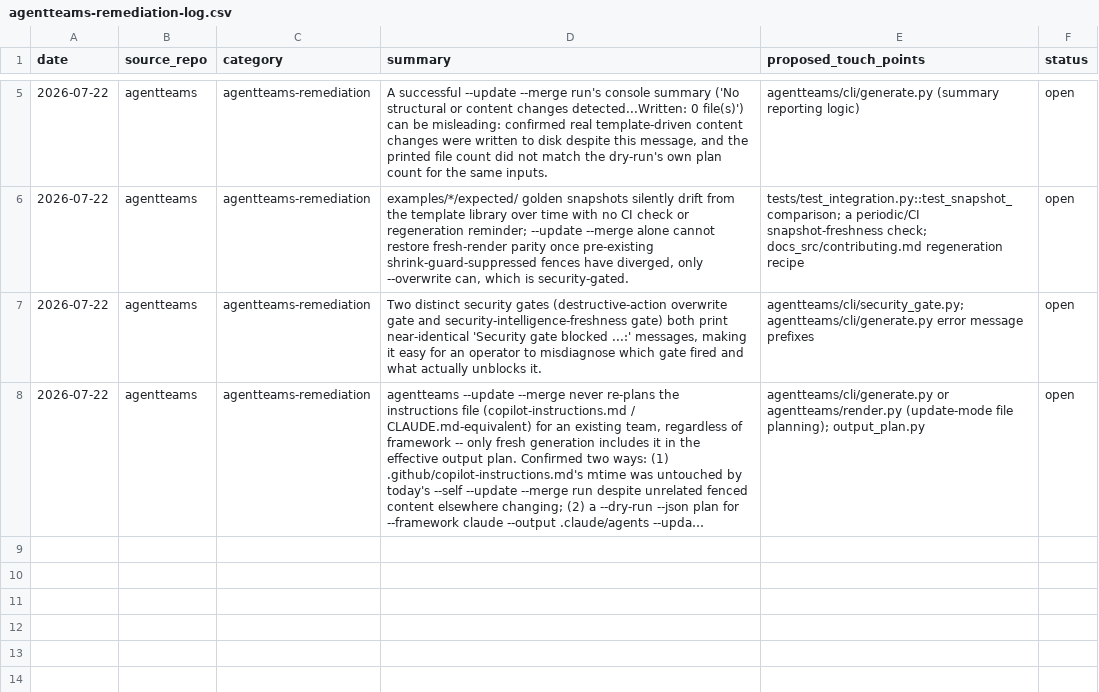
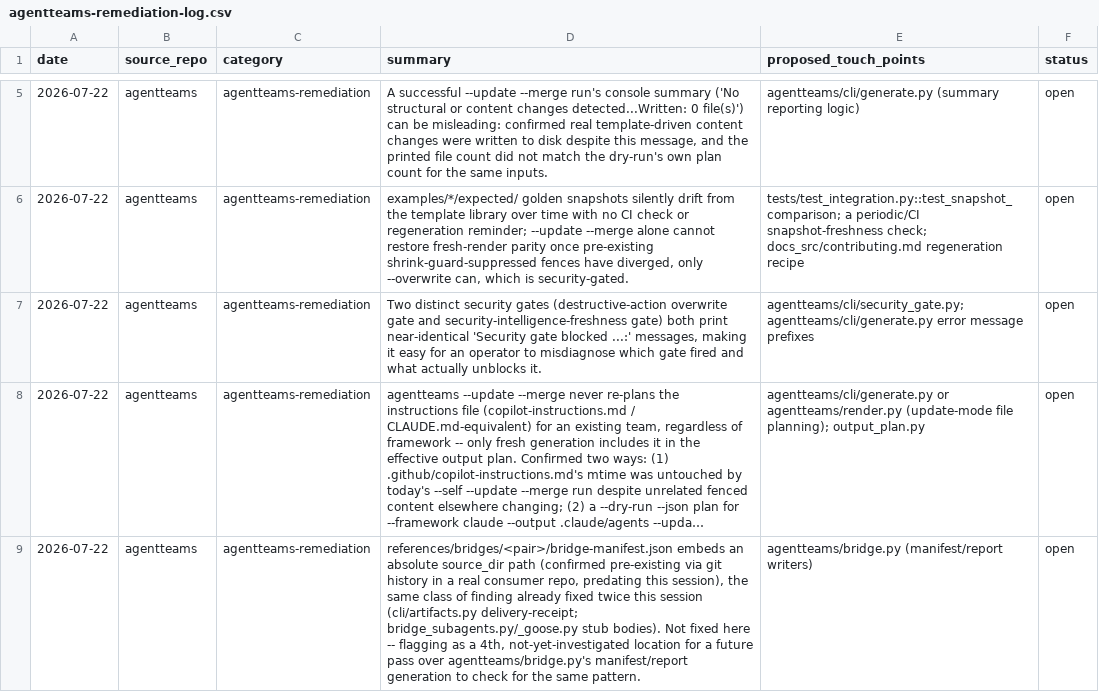
Before and after one commit to jlcatonjr/agentteams, a CSV file: references/agentteams-remediation-log.csv, drawn as a sheet; only a part is shown, gaps mark what is left out; long unchanged cells end in …; the diff names each change by its address in the sheet, - before the commit and + after, or states it on an @@ line.

```diff
--- a/references/agentteams-remediation-log.csv
+++ b/references/agentteams-remediation-log.csv
+row 9: 2026-07-22 | agentteams | agentteams-remediation | references/bridges/<pair>/bridge-manifest.json embeds an absolute source_dir path (confirmed pre-existing via git history in a real consumer repo, predating this session), the same class of finding already fixed twice this session (cli/artifacts.py delivery-receipt; bridge_subagents.py/_goose.py stub bodies). Not fixed here -- flagging as a 4th, not-yet-investigated location for a future pass over agentteams/bridge.py's manifest/report generation to check for the same pattern. | agentteams/bridge.py (manifest/report writers) | open
```
